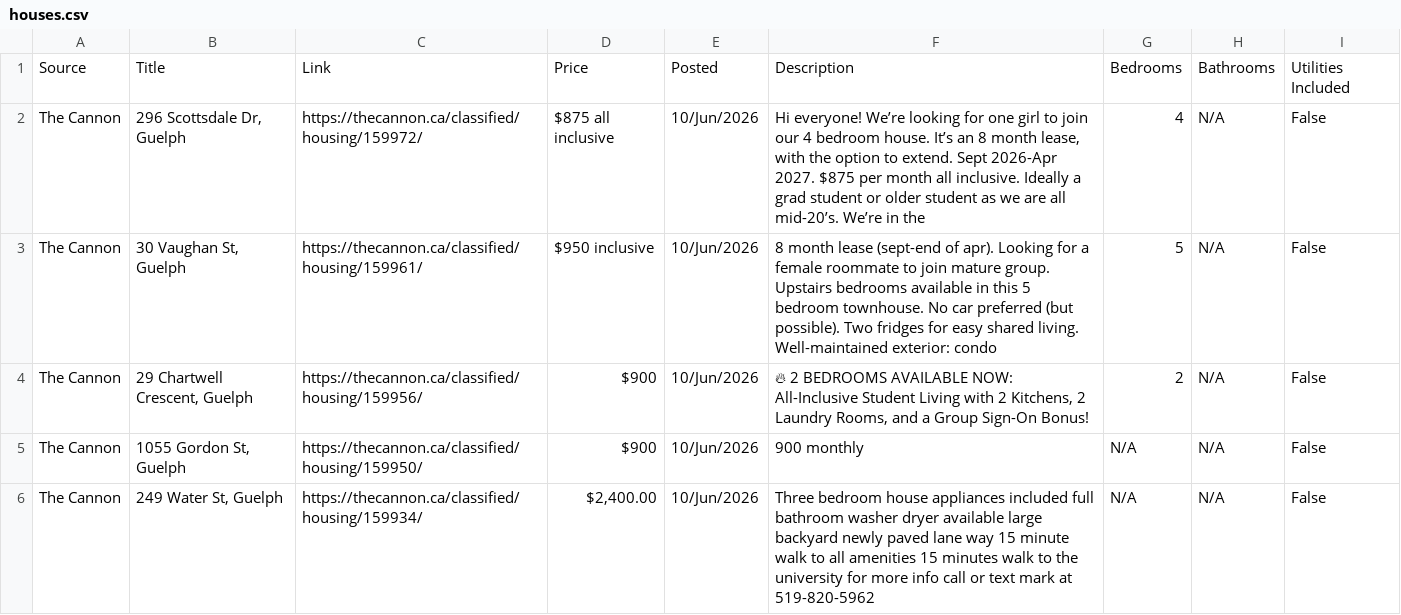
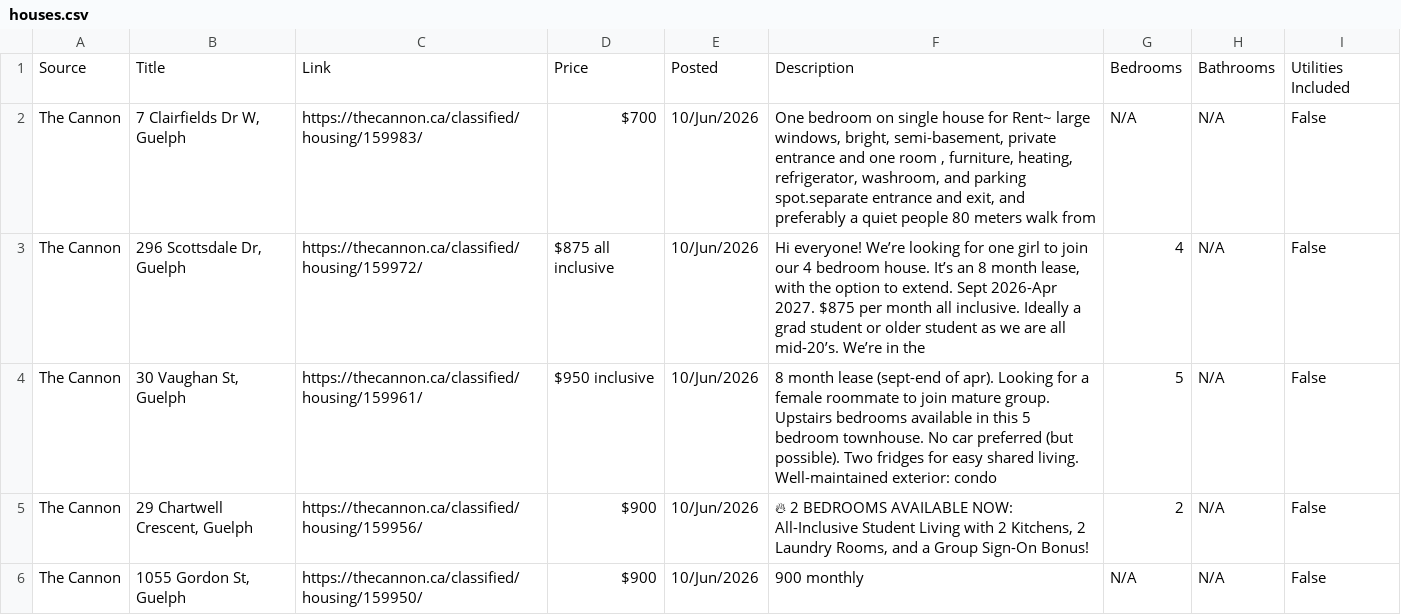
Before and after one commit to Jkhaleed/Rental-Scrapper, a CSV file: houses.csv, drawn as a sheet; only a part is shown; the shorter side is filled out with more unchanged rows; the diff covers the shown part only; the diff names each change by its address in the sheet, - before the commit and + after, or states it on an @@ line.

```diff
--- a/houses.csv
+++ b/houses.csv
+row 2: The Cannon | 7 Clairfields Dr W, Guelph | https://thecannon.ca/classified/housing/159983/ | $700 | 10/Jun/2026 | One bedroom on single house for Rent~ large windows, bright, semi-basement, private entrance and one room , furniture, heating, refrigerator, washroom, and parking spot.separate entrance and exit, and preferably a quiet people 80 meters walk from | N/A | N/A | False
```
Also changed, not shown: 2 removed rows and 2 edited cells elsewhere in this file.
